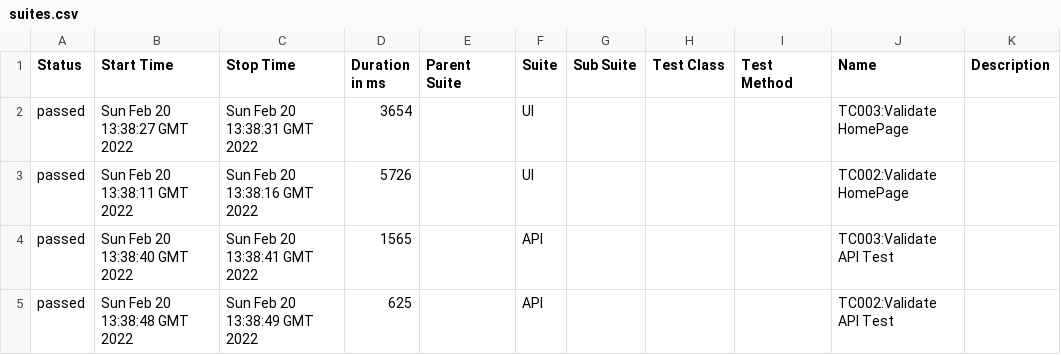
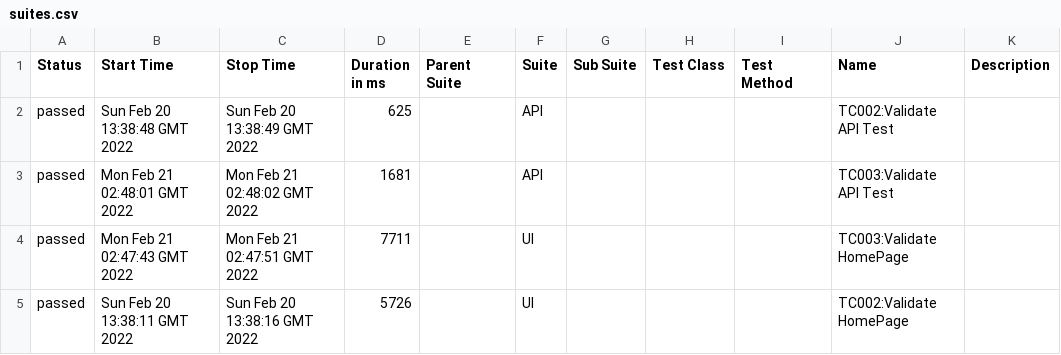
Before and after one commit to Ranjit005/CypressTest, a CSV file: allure-report/data/suites.csv, drawn as a sheet.

Commit message:
[chore] autogenerate Allure report

```diff
--- a/allure-report/data/suites.csv
+++ b/allure-report/data/suites.csv
@@ -1,5 +1,5 @@
 "Status","Start Time","Stop Time","Duration in ms","Parent Suite","Suite","Sub Suite","Test Class","Test Method","Name","Description"
-"passed","Sun Feb 20 13:38:27 GMT 2022","Sun Feb 20 13:38:31 GMT 2022","3654","","UI","","","","TC003:Validate HomePage",""
+"passed","Sun Feb 20 13:38:48 GMT 2022","Sun Feb 20 13:38:49 GMT 2022","625","","API","","","","TC002:Validate API Test",""
+"passed","Mon Feb 21 02:48:01 GMT 2022","Mon Feb 21 02:48:02 GMT 2022","1681","","API","","","","TC003:Validate API Test",""
+"passed","Mon Feb 21 02:47:43 GMT 2022","Mon Feb 21 02:47:51 GMT 2022","7711","","UI","","","","TC003:Validate HomePage",""
 "passed","Sun Feb 20 13:38:11 GMT 2022","Sun Feb 20 13:38:16 GMT 2022","5726","","UI","","","","TC002:Validate HomePage",""
-"passed","Sun Feb 20 13:38:40 GMT 2022","Sun Feb 20 13:38:41 GMT 2022","1565","","API","","","","TC003:Validate API Test",""
-"passed","Sun Feb 20 13:38:48 GMT 2022","Sun Feb 20 13:38:49 GMT 2022","625","","API","","","","TC002:Validate API Test",""
```
Also changed, not shown: 34 other files.
